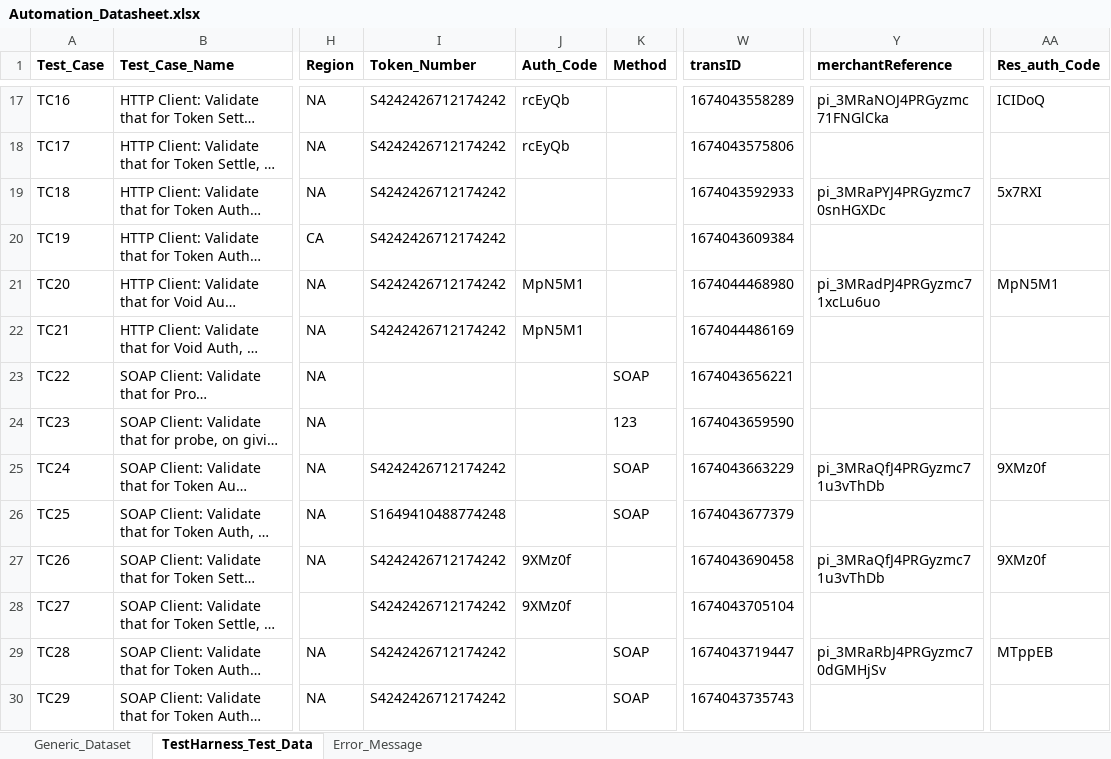
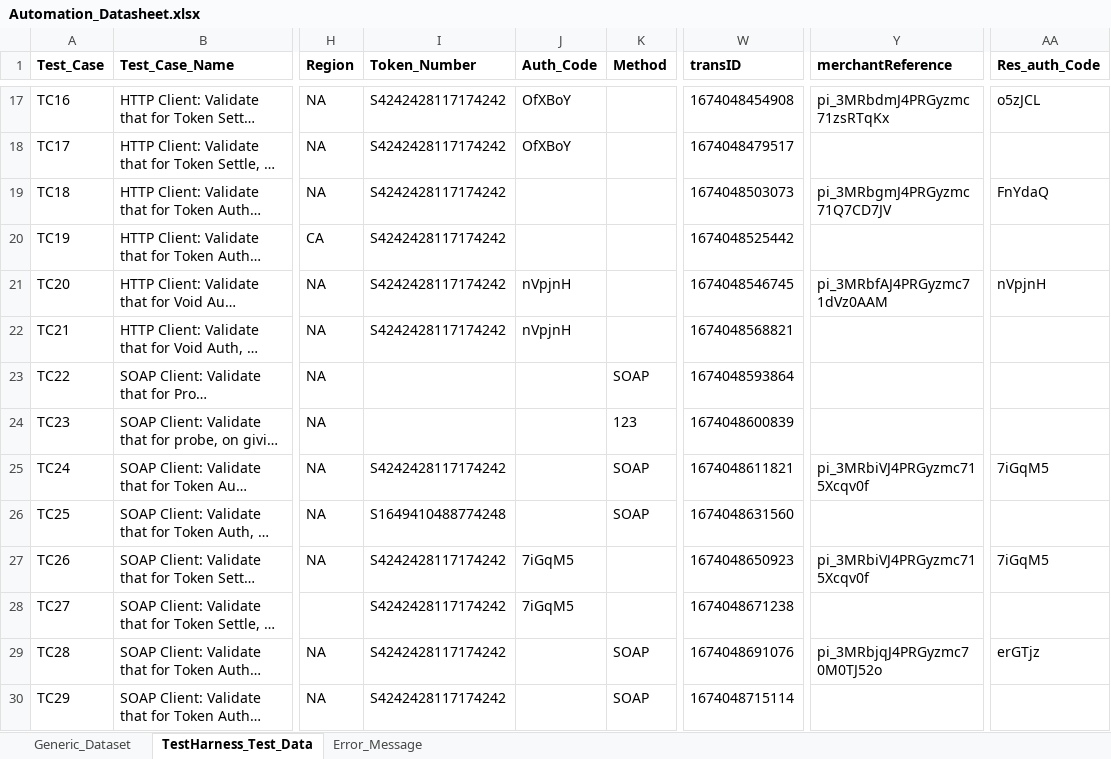
Before and after one commit to gsaha99/Ecommerce_QA, an Excel workbook: Test Data/Automation_Datasheet.xlsx, sheet TestHarness_Test_Data, drawn as a sheet; only a part is shown, gaps mark what is left out; long unchanged cells end in …; values as stored, in another font and other column widths than the file's, no borders; the diff covers the shown part only; the diff names each change by its address in the sheet, - before the commit and + after, or states it on an @@ line.

```diff
--- a/Test Data/Automation_Datasheet.xlsx (sheet TestHarness_Test_Data)
+++ b/Test Data/Automation_Datasheet.xlsx (sheet TestHarness_Test_Data)
-I17:I22 (Token_Number): S4242426712174242
+I17:I22 (Token_Number): S4242428117174242
-J17:J18 (Auth_Code): rcEyQb
+J17:J18 (Auth_Code): OfXBoY
-W17 (transID): 1674043558289
+W17 (transID): 1674048454908
-Y17 (merchantReference): pi_3MRaNOJ4PRGyzmc71FNGlCka
+Y17 (merchantReference): pi_3MRbdmJ4PRGyzmc71zsRTqKx
-AA17 (Res_auth_Code): ICIDoQ
+AA17 (Res_auth_Code): o5zJCL
-W18 (transID): 1674043575806
+W18 (transID): 1674048479517
-W19 (transID): 1674043592933
+W19 (transID): 1674048503073
-Y19 (merchantReference): pi_3MRaPYJ4PRGyzmc70snHGXDc
+Y19 (merchantReference): pi_3MRbgmJ4PRGyzmc71Q7CD7JV
-AA19 (Res_auth_Code): 5x7RXI
+AA19 (Res_auth_Code): FnYdaQ
-W20 (transID): 1674043609384
+W20 (transID): 1674048525442
-J21:J22 (Auth_Code): MpN5M1
+J21:J22 (Auth_Code): nVpjnH
-W21 (transID): 1674044468980
+W21 (transID): 1674048546745
-Y21 (merchantReference): pi_3MRadPJ4PRGyzmc71xcLu6uo
+Y21 (merchantReference): pi_3MRbfAJ4PRGyzmc71dVz0AAM
-AA21 (Res_auth_Code): MpN5M1
+AA21 (Res_auth_Code): nVpjnH
-W22 (transID): 1674044486169
+W22 (transID): 1674048568821
-W23 (transID): 1674043656221
+W23 (transID): 1674048593864
-W24 (transID): 1674043659590
+W24 (transID): 1674048600839
-I25 (Token_Number): S4242426712174242
+I25 (Token_Number): S4242428117174242
-W25 (transID): 1674043663229
+W25 (transID): 1674048611821
-Y25 (merchantReference): pi_3MRaQfJ4PRGyzmc71u3vThDb
+Y25 (merchantReference): pi_3MRbiVJ4PRGyzmc715Xcqv0f
-AA25 (Res_auth_Code): 9XMz0f
+AA25 (Res_auth_Code): 7iGqM5
-W26 (transID): 1674043677379
+W26 (transID): 1674048631560
-I27:I30 (Token_Number): S4242426712174242
+I27:I30 (Token_Number): S4242428117174242
-J27:J28 (Auth_Code): 9XMz0f
+J27:J28 (Auth_Code): 7iGqM5
-W27 (transID): 1674043690458
+W27 (transID): 1674048650923
-Y27 (merchantReference): pi_3MRaQfJ4PRGyzmc71u3vThDb
+Y27 (merchantReference): pi_3MRbiVJ4PRGyzmc715Xcqv0f
-AA27 (Res_auth_Code): 9XMz0f
+AA27 (Res_auth_Code): 7iGqM5
-W28 (transID): 1674043705104
+W28 (transID): 1674048671238
-W29 (transID): 1674043719447
+W29 (transID): 1674048691076
-Y29 (merchantReference): pi_3MRaRbJ4PRGyzmc70dGMHjSv
+Y29 (merchantReference): pi_3MRbjqJ4PRGyzmc70M0TJ52o
-AA29 (Res_auth_Code): MTppEB
+AA29 (Res_auth_Code): erGTjz
-W30 (transID): 1674043735743
+W30 (transID): 1674048715114
```
Also changed, not shown: 43 edited cells elsewhere in this sheet, 13 other files.
